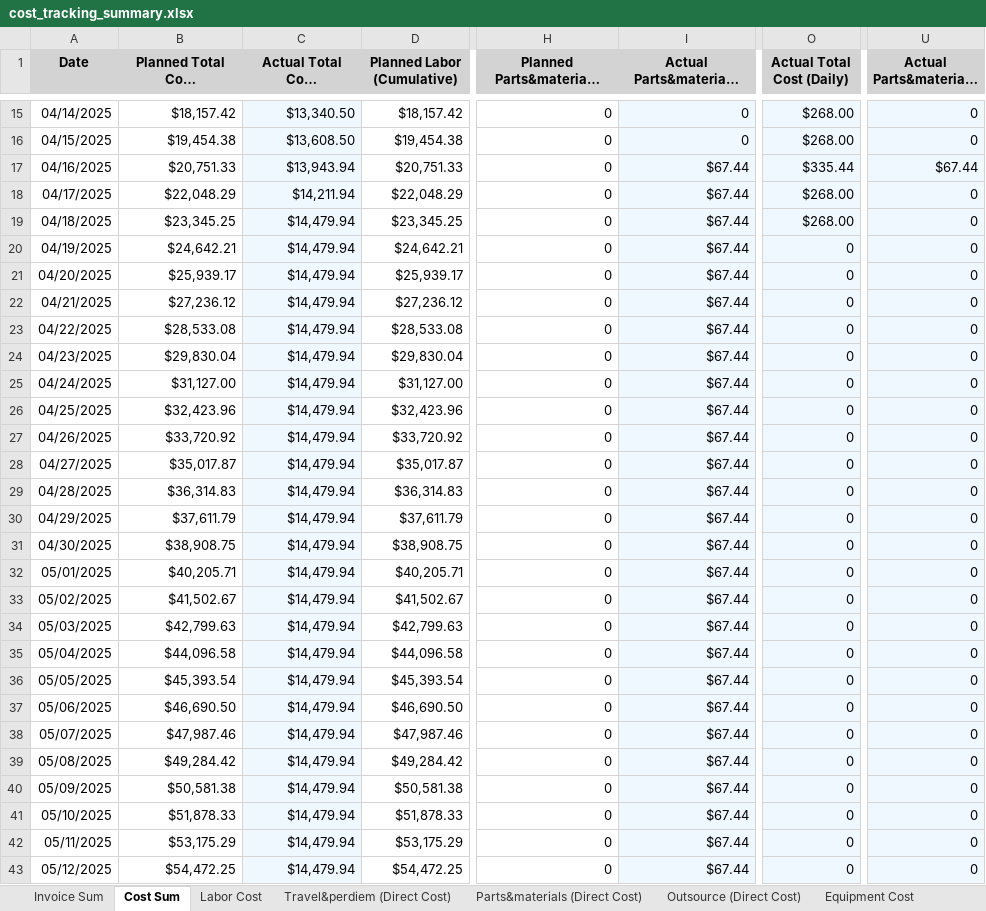
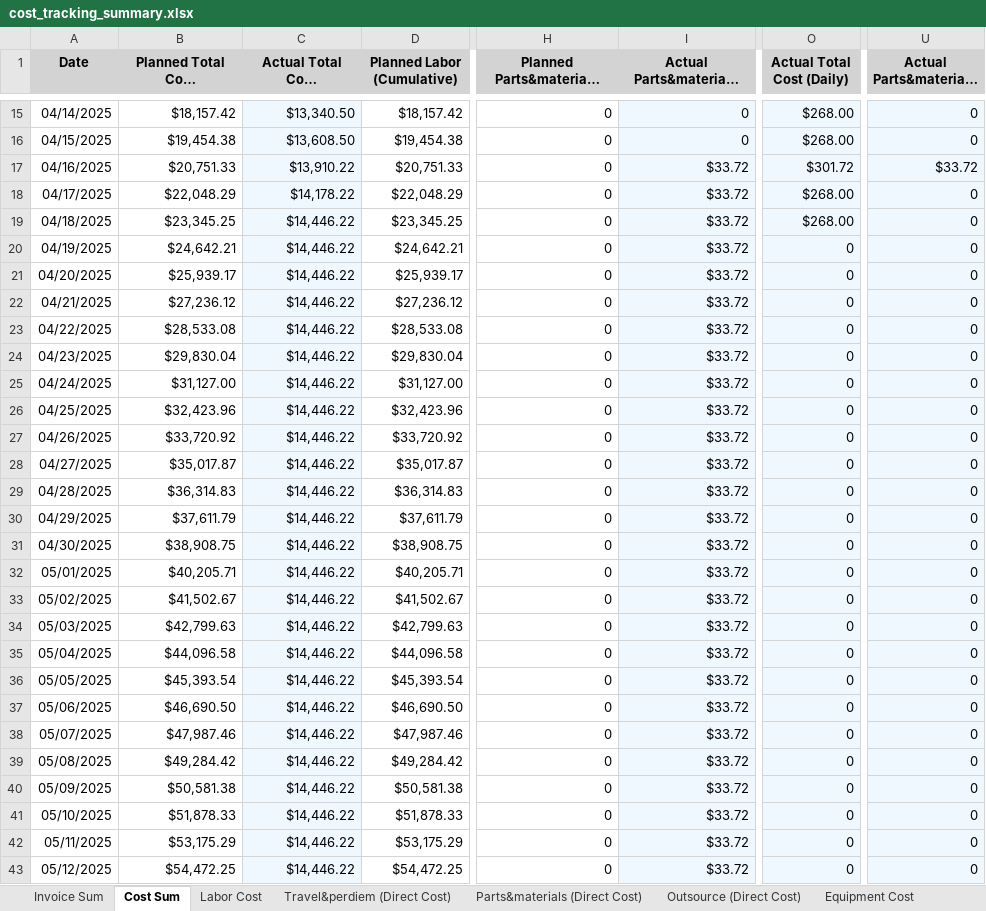
Before and after one commit to xiaosongchen1977/geo-project-tracker-ohio2025, an Excel workbook: cost_tracking_summary.xlsx, sheet Cost Sum, drawn as a sheet; only a part is shown, gaps mark what is left out; long unchanged cells end in …; values as stored, in another font and other column widths than the file's, no borders; the diff covers the shown part only; the diff names each change by its address in the sheet, - before the commit and + after, or states it on an @@ line.

```diff
--- a/cost_tracking_summary.xlsx (sheet Cost Sum)
+++ b/cost_tracking_summary.xlsx (sheet Cost Sum)
-C17 (Actual Total Cost (Cumulative)): $13,943.94
+C17 (Actual Total Cost (Cumulative)): $13,910.22
-I17:I43: $67.44
+I17:I43: $33.72
-O17 (Actual Total Cost (Daily)): $335.44
+O17 (Actual Total Cost (Daily)): $301.72
-U17 (Actual Parts&materials (Daily)): $67.44
+U17 (Actual Parts&materials (Daily)): $33.72
-C18 (Actual Total Cost (Cumulative)): $14,211.94
+C18 (Actual Total Cost (Cumulative)): $14,178.22
-C19:C43 (Actual Total Cost (Cumulative)): $14,479.94
+C19:C43 (Actual Total Cost (Cumulative)): $14,446.22
```
Also changed, not shown: 710 edited cells elsewhere in this sheet, sheet Travel&perdiem (Direct Cost), sheet Outsource (Direct Cost), sheet Parts&materials (Direct Cost), sheet Invoice Sum.
